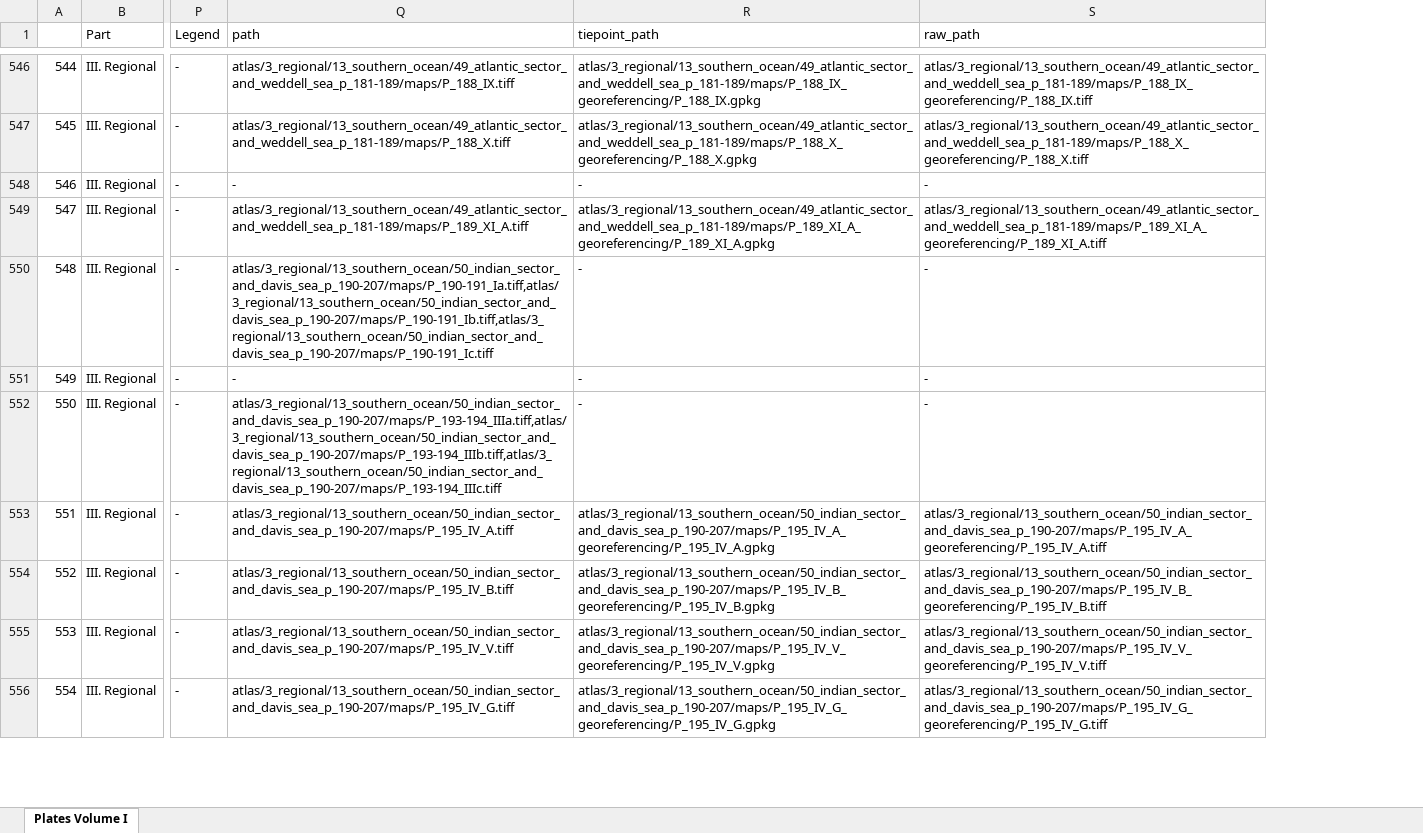
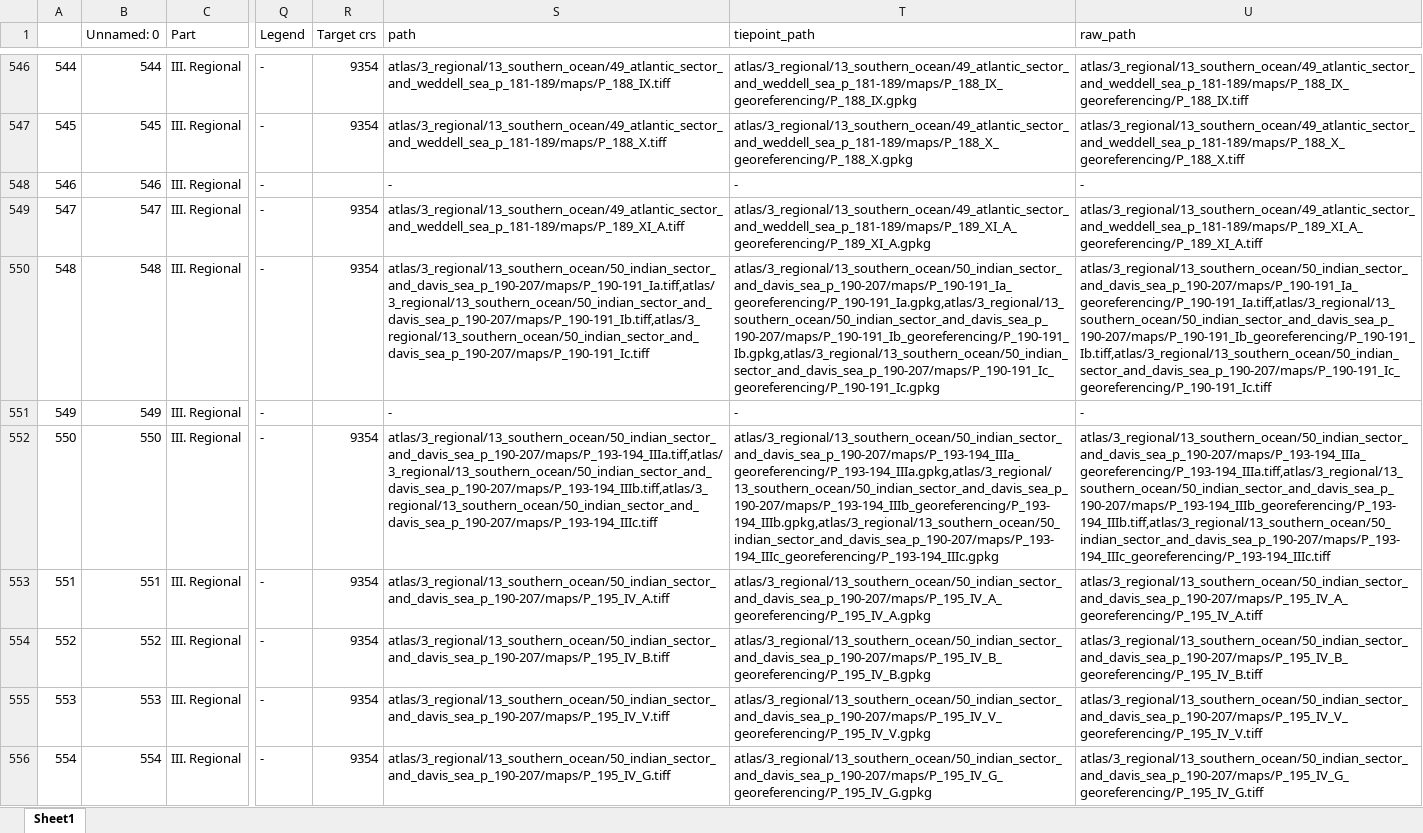
Before and after one commit to TobbeTripitaka/Atlas_Antarktiki, an Excel workbook: atlas_master.xlsx, sheet Sheet1, drawn as a sheet; only a part is shown, gaps mark what is left out; values as stored, in another font and other column widths than the file's, no cell formats; addresses are those after the commit; the diff covers the shown part only; the diff names each change by its address in the sheet, - before the commit and + after, or states it on an @@ line.

```diff
--- a/atlas_master.xlsx (sheet Sheet1)
+++ b/atlas_master.xlsx (sheet Sheet1)
-sheet tab: Plates Volume I
+sheet tab: Sheet1
+column B (Unnamed: 0), rows 546-556: 544 | 545 | 546 | 547 | 548 | 549 | 550 | 551 | 552 | 553 | 554
+column R (Target crs), rows 546-556: 9354 | 9354 |  | 9354 | 9354 |  | 9354 | 9354 | 9354 | 9354 | 9354
-T550 (tiepoint_path): -
+T550 (tiepoint_path): atlas/3_regional/13_southern_ocean/50_indian_sector_and_davis_sea_p_190-207/maps/P_190-191_Ia_georeferencing/P_190-191_Ia.gpkg,atlas/3_regional/13_southern_ocean/50_indian_sector_and_davis_sea_p_190-207/maps/P_190-191_Ib_georeferencing/P_190-191_Ib.gpkg,atlas/3_regional/13_southern_ocean/50_indian_sector_and_davis_sea_p_190-207/maps/P_190-191_Ic_georeferencing/P_190-191_Ic.gpkg
-U550 (raw_path): -
+U550 (raw_path): atlas/3_regional/13_southern_ocean/50_indian_sector_and_davis_sea_p_190-207/maps/P_190-191_Ia_georeferencing/P_190-191_Ia.tiff,atlas/3_regional/13_southern_ocean/50_indian_sector_and_davis_sea_p_190-207/maps/P_190-191_Ib_georeferencing/P_190-191_Ib.tiff,atlas/3_regional/13_southern_ocean/50_indian_sector_and_davis_sea_p_190-207/maps/P_190-191_Ic_georeferencing/P_190-191_Ic.tiff
-T552 (tiepoint_path): -
+T552 (tiepoint_path): atlas/3_regional/13_southern_ocean/50_indian_sector_and_davis_sea_p_190-207/maps/P_193-194_IIIa_georeferencing/P_193-194_IIIa.gpkg,atlas/3_regional/13_southern_ocean/50_indian_sector_and_davis_sea_p_190-207/maps/P_193-194_IIIb_georeferencing/P_193-194_IIIb.gpkg,atlas/3_regional/13_southern_ocean/50_indian_sector_and_davis_sea_p_190-207/maps/P_193-194_IIIc_georeferencing/P_193-194_IIIc.gpkg
-U552 (raw_path): -
+U552 (raw_path): atlas/3_regional/13_southern_ocean/50_indian_sector_and_davis_sea_p_190-207/maps/P_193-194_IIIa_georeferencing/P_193-194_IIIa.tiff,atlas/3_regional/13_southern_ocean/50_indian_sector_and_davis_sea_p_190-207/maps/P_193-194_IIIb_georeferencing/P_193-194_IIIb.tiff,atlas/3_regional/13_southern_ocean/50_indian_sector_and_davis_sea_p_190-207/maps/P_193-194_IIIc_georeferencing/P_193-194_IIIc.tiff
```
Also changed, not shown: 62 edited cells elsewhere in this sheet, cell formats, 2 other files.
